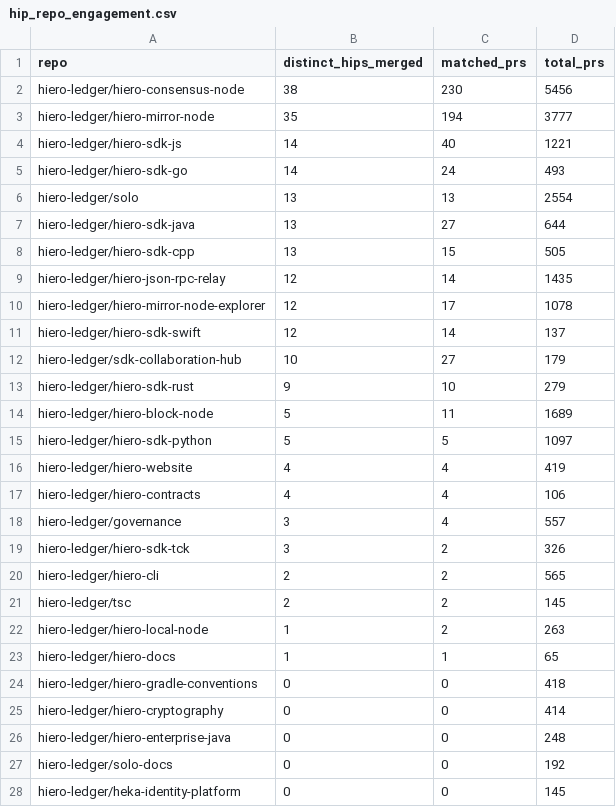
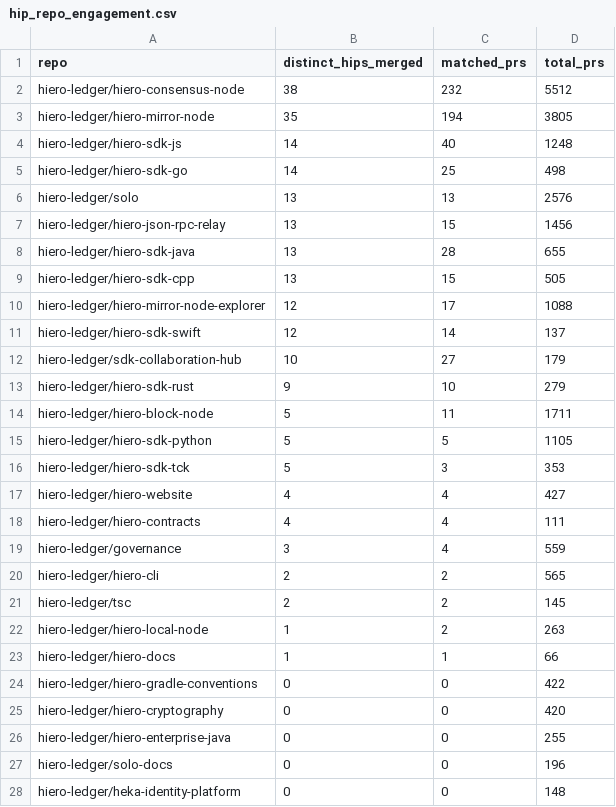
Before and after one commit to iron-prog/analytics, a CSV file: api/v1/hiero-ledger/hip_repo_engagement.csv, drawn as a sheet; only a part is shown; the diff covers the shown part only.

```diff
--- a/api/v1/hiero-ledger/hip_repo_engagement.csv
+++ b/api/v1/hiero-ledger/hip_repo_engagement.csv
@@ -1,11 +1,11 @@
 repo,distinct_hips_merged,matched_prs,total_prs
-hiero-ledger/hiero-consensus-node,38,230,5456
-hiero-ledger/hiero-mirror-node,35,194,3777
-hiero-ledger/hiero-sdk-js,14,40,1221
-hiero-ledger/hiero-sdk-go,14,24,493
-hiero-ledger/solo,13,13,2554
-hiero-ledger/hiero-sdk-java,13,27,644
+hiero-ledger/hiero-consensus-node,38,232,5512
+hiero-ledger/hiero-mirror-node,35,194,3805
+hiero-ledger/hiero-sdk-js,14,40,1248
+hiero-ledger/hiero-sdk-go,14,25,498
+hiero-ledger/solo,13,13,2576
+hiero-ledger/hiero-json-rpc-relay,13,15,1456
+hiero-ledger/hiero-sdk-java,13,28,655
 hiero-ledger/hiero-sdk-cpp,13,15,505
-hiero-ledger/hiero-json-rpc-relay,12,14,1435
-hiero-ledger/hiero-mirror-node-explorer,12,17,1078
+hiero-ledger/hiero-mirror-node-explorer,12,17,1088
 hiero-ledger/hiero-sdk-swift,12,14,137
@@ -13,8 +13,8 @@ hiero-ledger/sdk-collaboration-hub,10,27,179
 hiero-ledger/hiero-sdk-rust,9,10,279
-hiero-ledger/hiero-block-node,5,11,1689
-hiero-ledger/hiero-sdk-python,5,5,1097
-hiero-ledger/hiero-website,4,4,419
-hiero-ledger/hiero-contracts,4,4,106
-hiero-ledger/governance,3,4,557
-hiero-ledger/hiero-sdk-tck,3,2,326
+hiero-ledger/hiero-block-node,5,11,1711
+hiero-ledger/hiero-sdk-python,5,5,1105
+hiero-ledger/hiero-sdk-tck,5,3,353
+hiero-ledger/hiero-website,4,4,427
+hiero-ledger/hiero-contracts,4,4,111
+hiero-ledger/governance,3,4,559
 hiero-ledger/hiero-cli,2,2,565
@@ -22,7 +22,7 @@ hiero-ledger/tsc,2,2,145
 hiero-ledger/hiero-local-node,1,2,263
-hiero-ledger/hiero-docs,1,1,65
-hiero-ledger/hiero-gradle-conventions,0,0,418
-hiero-ledger/hiero-cryptography,0,0,414
-hiero-ledger/hiero-enterprise-java,0,0,248
-hiero-ledger/solo-docs,0,0,192
-hiero-ledger/heka-identity-platform,0,0,145
+hiero-ledger/hiero-docs,1,1,66
+hiero-ledger/hiero-gradle-conventions,0,0,422
+hiero-ledger/hiero-cryptography,0,0,420
+hiero-ledger/hiero-enterprise-java,0,0,255
+hiero-ledger/solo-docs,0,0,196
+hiero-ledger/heka-identity-platform,0,0,148
```
Also changed, not shown: 5 edited cells elsewhere in this file, api/v1/hiero-ledger/hip_adoption_funnel.csv, 22 other files.
